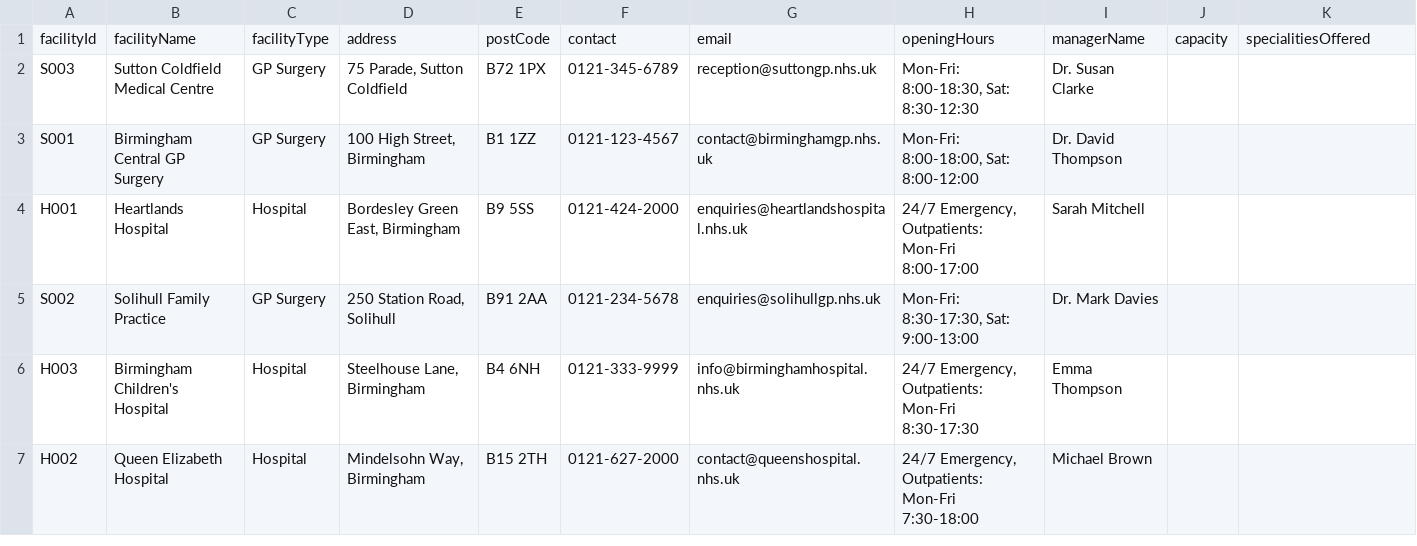
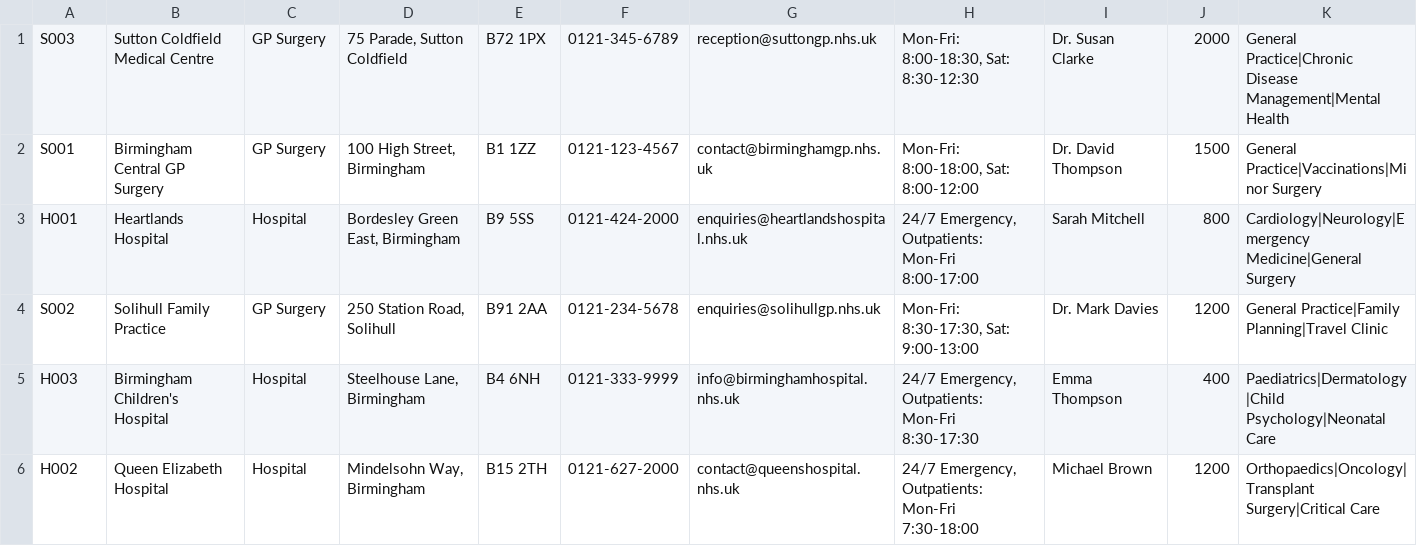
Before and after one commit to Onomsgreatness/HC_Management_, a CSV file: facilities.csv, drawn as a sheet.

```diff
--- a/facilities.csv
+++ b/facilities.csv
@@ -1,7 +1,6 @@
-facilityId,facilityName, facilityType, address,postCode, contact, email, openingHours, managerName,capacity, specialitiesOffered
-S003,Sutton Coldfield Medical Centre,GP Surgery,"75 Parade, Sutton Coldfield",B72 1PX,0121-345-6789,reception@suttongp.nhs.uk,"Mon-Fri: 8:00-18:30, Sat: 8:30-12:30",Dr. Susan Clarke
-S001,Birmingham Central GP Surgery,GP Surgery,"100 High Street, Birmingham",B1 1ZZ,0121-123-4567,contact@birminghamgp.nhs.uk,"Mon-Fri: 8:00-18:00, Sat: 8:00-12:00",Dr. David Thompson
-H001,Heartlands Hospital,Hospital,"Bordesley Green East, Birmingham",B9 5SS,0121-424-2000,enquiries@heartlandshospital.nhs.uk,"24/7 Emergency, Outpatients: Mon-Fri 8:00-17:00",Sarah Mitchell
-S002,Solihull Family Practice,GP Surgery,"250 Station Road, Solihull",B91 2AA,0121-234-5678,enquiries@solihullgp.nhs.uk,"Mon-Fri: 8:30-17:30, Sat: 9:00-13:00",Dr. Mark Davies
-H003,Birmingham Children's Hospital,Hospital,"Steelhouse Lane, Birmingham",B4 6NH,0121-333-9999,info@birminghamhospital.nhs.uk,"24/7 Emergency, Outpatients: Mon-Fri 8:30-17:30",Emma Thompson
-H002,Queen Elizabeth Hospital,Hospital,"Mindelsohn Way, Birmingham",B15 2TH,0121-627-2000,contact@queenshospital.nhs.uk,"24/7 Emergency, Outpatients: Mon-Fri 7:30-18:00",Michael Brown
+S003,Sutton Coldfield Medical Centre,GP Surgery,"75 Parade, Sutton Coldfield",B72 1PX,0121-345-6789,reception@suttongp.nhs.uk,"Mon-Fri: 8:00-18:30, Sat: 8:30-12:30",Dr. Susan Clarke,2000,General Practice|Chronic Disease Management|Mental Health
+S001,Birmingham Central GP Surgery,GP Surgery,"100 High Street, Birmingham",B1 1ZZ,0121-123-4567,contact@birminghamgp.nhs.uk,"Mon-Fri: 8:00-18:00, Sat: 8:00-12:00",Dr. David Thompson,1500,General Practice|Vaccinations|Minor Surgery
+H001,Heartlands Hospital,Hospital,"Bordesley Green East, Birmingham",B9 5SS,0121-424-2000,enquiries@heartlandshospital.nhs.uk,"24/7 Emergency, Outpatients: Mon-Fri 8:00-17:00",Sarah Mitchell,800,Cardiology|Neurology|Emergency Medicine|General Surgery
+S002,Solihull Family Practice,GP Surgery,"250 Station Road, Solihull",B91 2AA,0121-234-5678,enquiries@solihullgp.nhs.uk,"Mon-Fri: 8:30-17:30, Sat: 9:00-13:00",Dr. Mark Davies,1200,General Practice|Family Planning|Travel Clinic
+H003,Birmingham Children's Hospital,Hospital,"Steelhouse Lane, Birmingham",B4 6NH,0121-333-9999,info@birminghamhospital.nhs.uk,"24/7 Emergency, Outpatients: Mon-Fri 8:30-17:30",Emma Thompson,400,Paediatrics|Dermatology|Child Psychology|Neonatal Care
+H002,Queen Elizabeth Hospital,Hospital,"Mindelsohn Way, Birmingham",B15 2TH,0121-627-2000,contact@queenshospital.nhs.uk,"24/7 Emergency, Outpatients: Mon-Fri 7:30-18:00",Michael Brown,1200,Orthopaedics|Oncology|Transplant Surgery|Critical Care
```
Also changed, not shown: appointments.csv, clinicians.csv, 12 other files.
